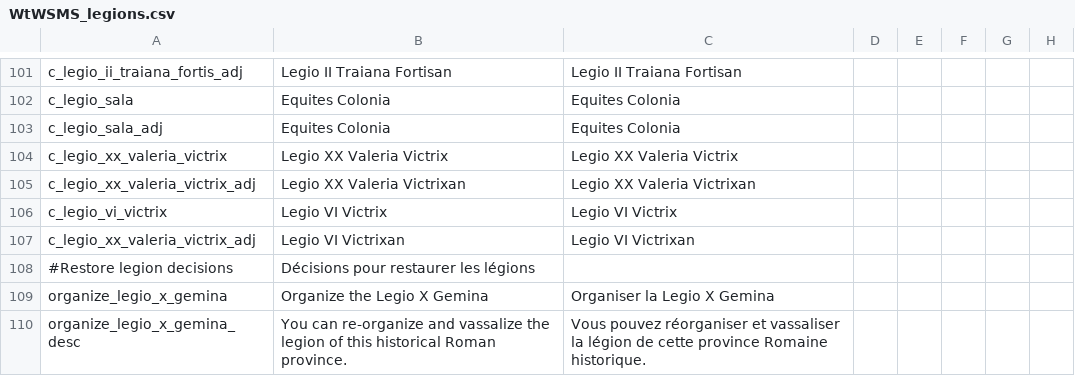
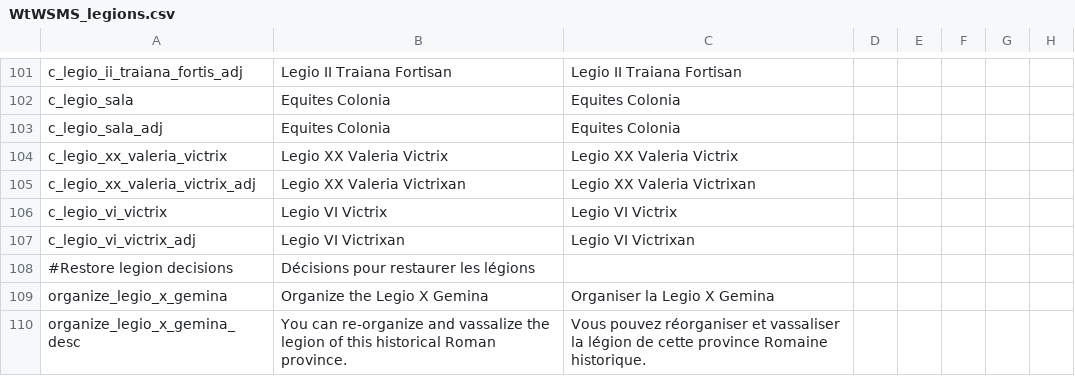
Before and after one commit to khagler/legions-submod, a CSV file: Legions/localisation/WtWSMS_legions.csv, drawn as a sheet; only a part is shown, gaps mark what is left out; the diff names each change by its address in the sheet, - before the commit and + after, or states it on an @@ line.

```diff
--- a/Legions/localisation/WtWSMS_legions.csv
+++ b/Legions/localisation/WtWSMS_legions.csv
-A107: c_legio_xx_valeria_victrix_adj
+A107: c_legio_vi_victrix_adj
```
Also changed, not shown: 1 other file.
